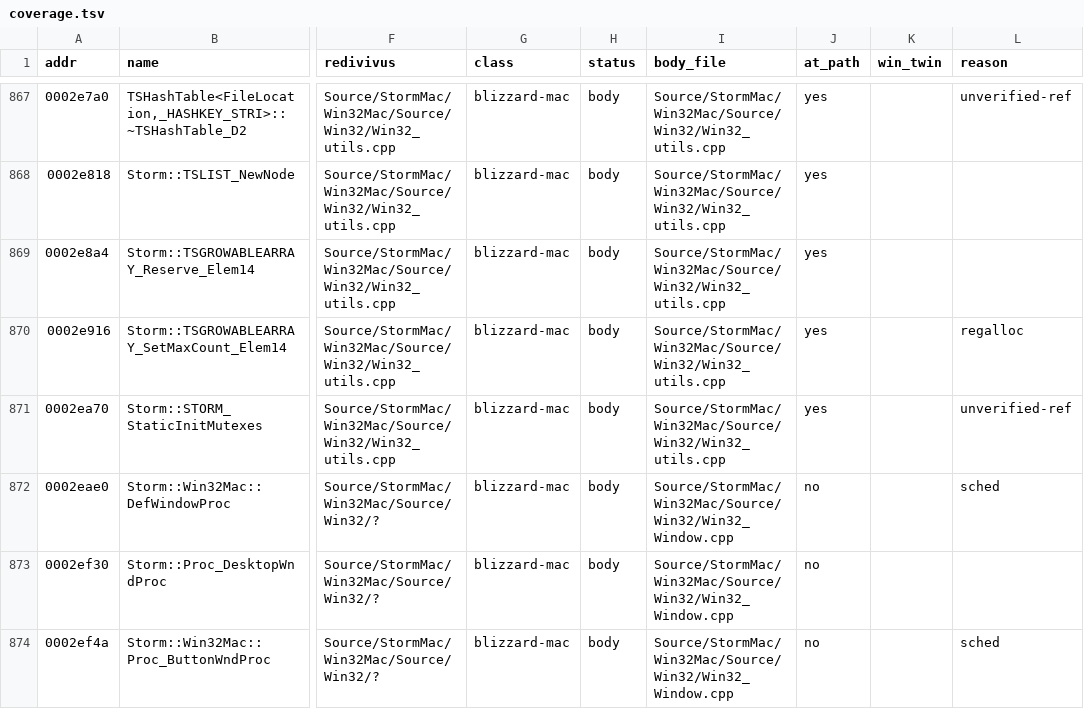
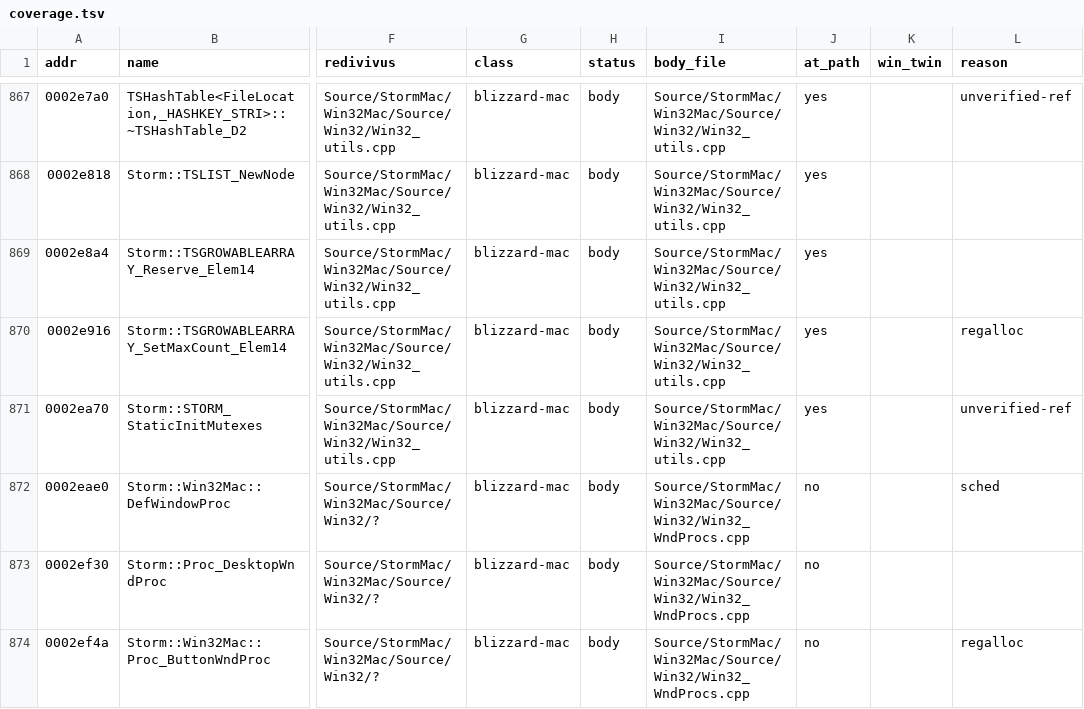
Before and after one commit to jaenster/redivivus, a TSV file: asm_matching/mac/coverage.tsv, drawn as a sheet; only a part is shown, gaps mark what is left out; the diff covers the shown part only; the diff names each change by its address in the sheet, - before the commit and + after, or states it on an @@ line.

```diff
--- a/asm_matching/mac/coverage.tsv
+++ b/asm_matching/mac/coverage.tsv
-I872:I874 (body_file): Source/StormMac/Win32Mac/Source/Win32/Win32_Window.cpp
+I872:I874 (body_file): Source/StormMac/Win32Mac/Source/Win32/Win32_WndProcs.cpp
-L874 (reason): sched
+L874 (reason): regalloc
```
Also changed, not shown: 19 edited cells elsewhere in this file, asm_matching/mac/reasons.tsv.
